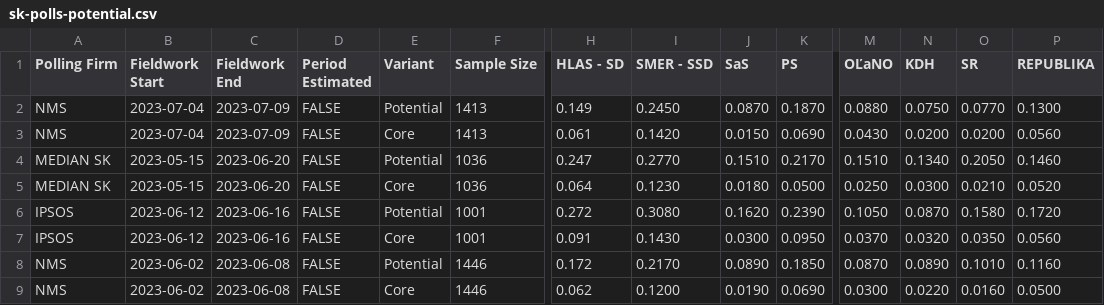
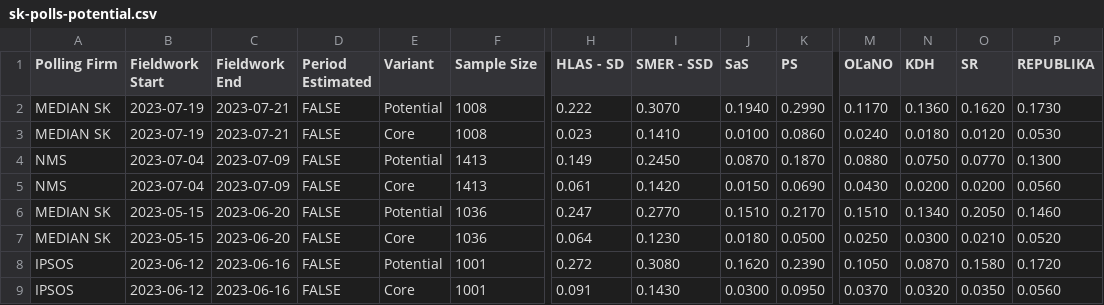
Before and after one commit to acernek/acernek.github.io, a CSV file: sk-polls/data/sk-polls-potential.csv, drawn as a sheet; only a part is shown, gaps mark what is left out; the shorter side is filled out with more unchanged rows; rows hold the shown columns only; the diff names each change by its address in the sheet, - before the commit and + after, or states it on an @@ line.

Commit message:
MEDIAN: 2023-07

```diff
--- a/sk-polls/data/sk-polls-potential.csv
+++ b/sk-polls/data/sk-polls-potential.csv
+row 2: MEDIAN SK | 2023-07-19 | 2023-07-21 | FALSE | Potential | 1008 | 0.222 | 0.3070 | 0.1940 | 0.2990 | 0.1170 | 0.1360 | 0.1620 | 0.1730
+row 3: MEDIAN SK | 2023-07-19 | 2023-07-21 | FALSE | Core | 1008 | 0.023 | 0.1410 | 0.0100 | 0.0860 | 0.0240 | 0.0180 | 0.0120 | 0.0530
```
Also changed, not shown: 4 other files.
